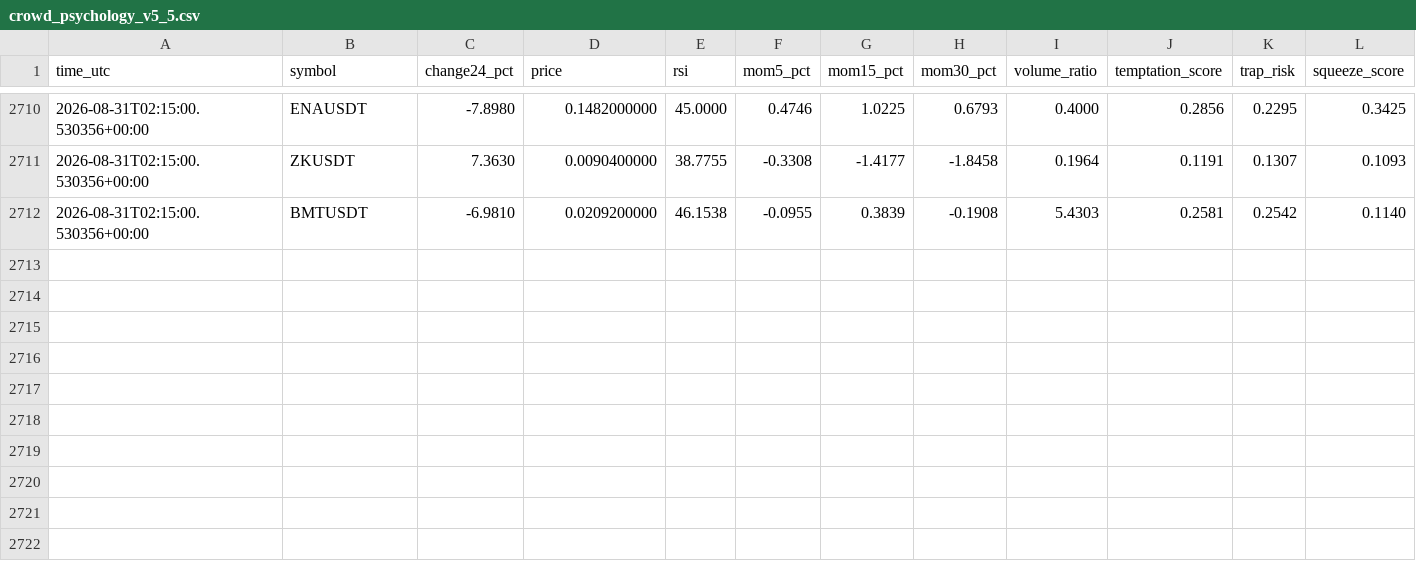
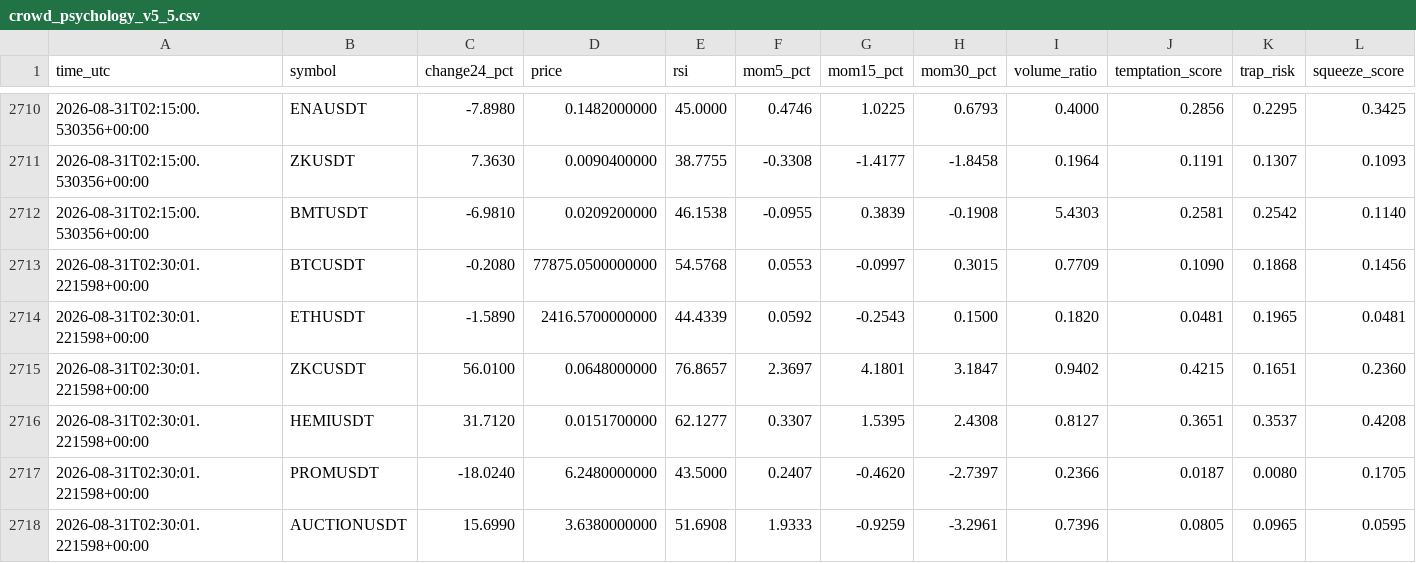
Before and after one commit to mrmatinbolandnazar-web/crypto-paper-bot, a CSV file: vps_reports/crowd_psychology_v5_5.csv, drawn as a sheet; only a part is shown, gaps mark what is left out; rows hold the shown columns only; the diff names each change by its address in the sheet, - before the commit and + after, or states it on an @@ line.

```diff
--- a/vps_reports/crowd_psychology_v5_5.csv
+++ b/vps_reports/crowd_psychology_v5_5.csv
+row 2713: 2026-08-31T02:30:01.221598+00:00 | BTCUSDT | -0.2080 | 77875.0500000000 | 54.5768 | 0.0553 | -0.0997 | 0.3015 | 0.7709 | 0.1090 | 0.1868 | 0.1456
+row 2714: 2026-08-31T02:30:01.221598+00:00 | ETHUSDT | -1.5890 | 2416.5700000000 | 44.4339 | 0.0592 | -0.2543 | 0.1500 | 0.1820 | 0.0481 | 0.1965 | 0.0481
+row 2715: 2026-08-31T02:30:01.221598+00:00 | ZKCUSDT | 56.0100 | 0.0648000000 | 76.8657 | 2.3697 | 4.1801 | 3.1847 | 0.9402 | 0.4215 | 0.1651 | 0.2360
+row 2716: 2026-08-31T02:30:01.221598+00:00 | HEMIUSDT | 31.7120 | 0.0151700000 | 62.1277 | 0.3307 | 1.5395 | 2.4308 | 0.8127 | 0.3651 | 0.3537 | 0.4208
+row 2717: 2026-08-31T02:30:01.221598+00:00 | PROMUSDT | -18.0240 | 6.2480000000 | 43.5000 | 0.2407 | -0.4620 | -2.7397 | 0.2366 | 0.0187 | 0.0080 | 0.1705
+row 2718: 2026-08-31T02:30:01.221598+00:00 | AUCTIONUSDT | 15.6990 | 3.6380000000 | 51.6908 | 1.9333 | -0.9259 | -3.2961 | 0.7396 | 0.0805 | 0.0965 | 0.0595
```
Also changed, not shown: vps_reports/expert_shadow_v5_3.csv, vps_reports/news_shadow_v5_4.csv, 10 other files.
